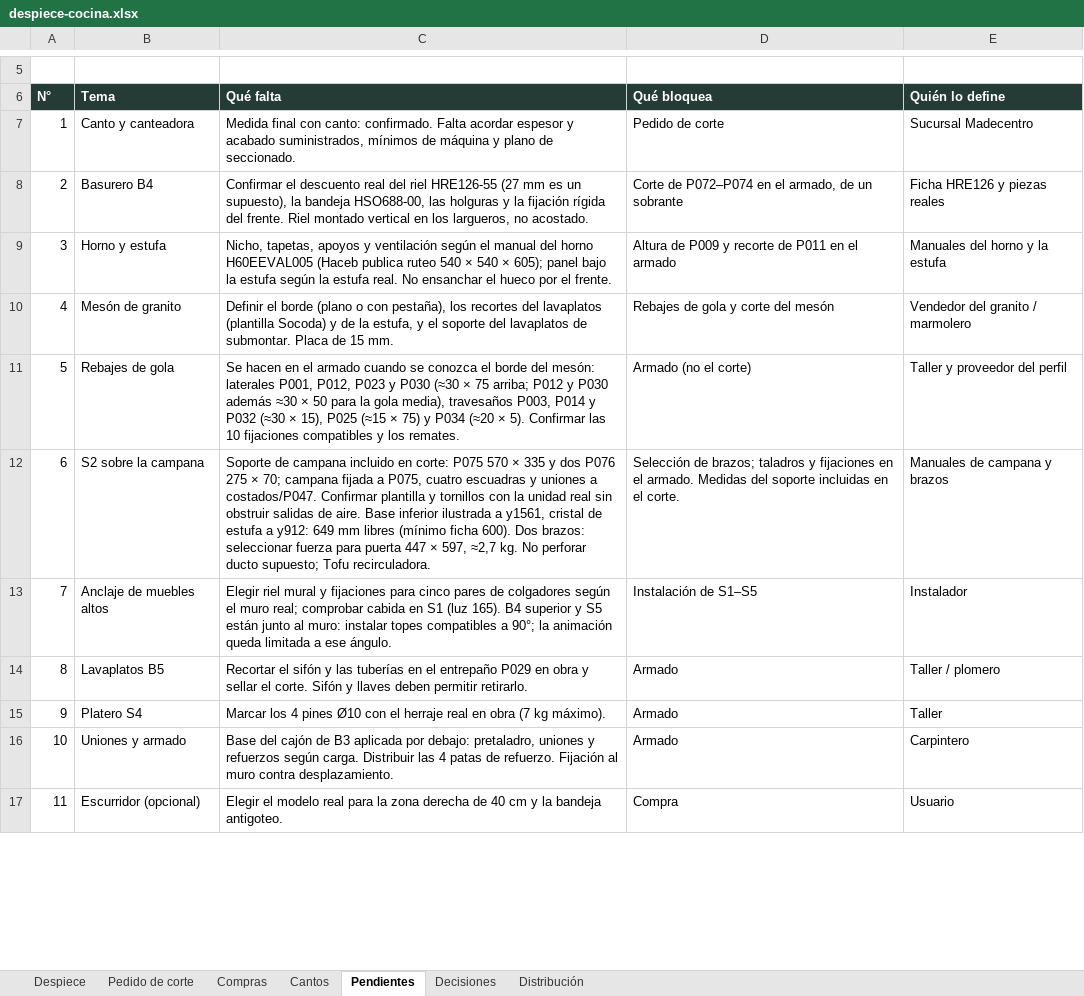
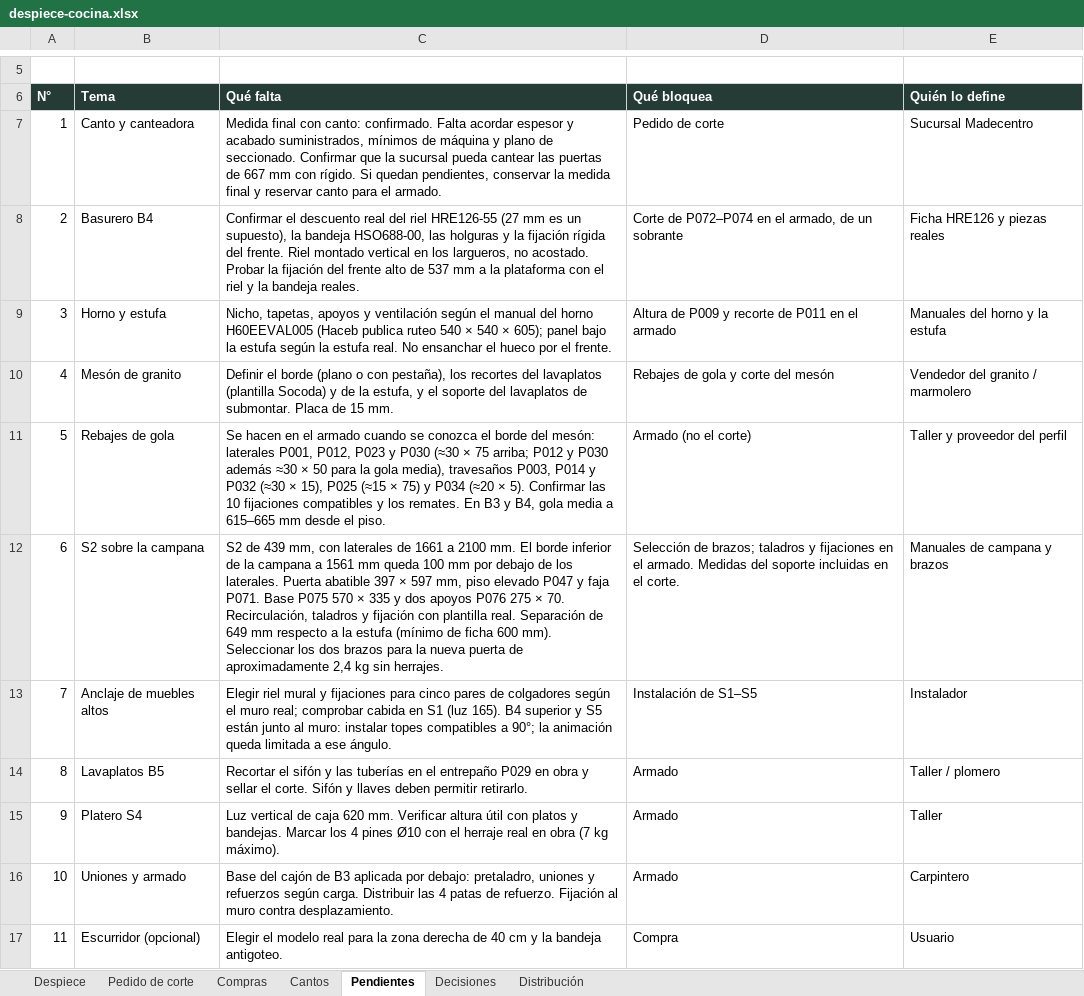
Before and after one commit to williamppmm/espacios-3d, an Excel workbook: despiece-cocina.xlsx, sheet Pendientes, drawn as a sheet; only a part is shown, gaps mark what is left out; values as stored, in another font and other column widths than the file's, no borders; the diff names each change by its address in the sheet, - before the commit and + after, or states it on an @@ line.

Commit message:
Ajusta los superiores de cocina, la gola y el acabado de la habitación

```diff
--- a/despiece-cocina.xlsx (sheet Pendientes)
+++ b/despiece-cocina.xlsx (sheet Pendientes)
-C7 (Qué falta): …de seccionado.
+C7 (Qué falta): …de seccionado. Confirmar que la sucursal pueda cantear las puertas de 667 mm con rígido. Si quedan pendientes, conservar la medida final y reservar canto para el armado.
-C8 (Qué falta): …no acostado.
+C8 (Qué falta): …no acostado. Probar la fijación del frente alto de 537 mm a la plataforma con el riel y la bandeja reales.
-C11 (Qué falta): …los remates.
+C11 (Qué falta): …los remates. En B3 y B4, gola media a 615–665 mm desde el piso.
-C12 (Qué falta): Soporte de campana incluido en corte: P075 570 × 335 y dos P076 275 × 70; campana fijada a P075, cuatro escuadras y uniones a costados/P047. Confirmar plantilla y tornillos con la unidad real sin obstruir salidas de aire. Base inferior ilustrada a y1561, cristal de estufa a y912: 649 mm libres (mínimo ficha 600). Dos brazos: seleccionar fuerza para puerta 447 × 597, ≈2,7 kg. No perforar ducto supuesto; Tofu recirculadora.
+C12 (Qué falta): S2 de 439 mm, con laterales de 1661 a 2100 mm. El borde inferior de la campana a 1561 mm queda 100 mm por debajo de los laterales. Puerta abatible 397 × 597 mm, piso elevado P047 y faja P071. Base P075 570 × 335 y dos apoyos P076 275 × 70. Recirculación, taladros y fijación con plantilla real. Separación de 649 mm respecto a la estufa (mínimo de ficha 600 mm). Seleccionar los dos brazos para la nueva puerta de aproximadamente 2,4 kg sin herrajes.
-C15 (Qué falta): Marcar los…
+C15 (Qué falta): Luz vertical de caja 620 mm. Verificar altura útil con platos y bandejas. Marcar los…
```
Also changed, not shown: sheet Pedido de corte, sheet Despiece, sheet Distribución, sheet Cantos, sheet Decisiones, sheet Compras, compras-proyecto.xlsx, cortes-madecentro-RH15-Cartagena-medidas-finales.xlsx, 12 other files.
